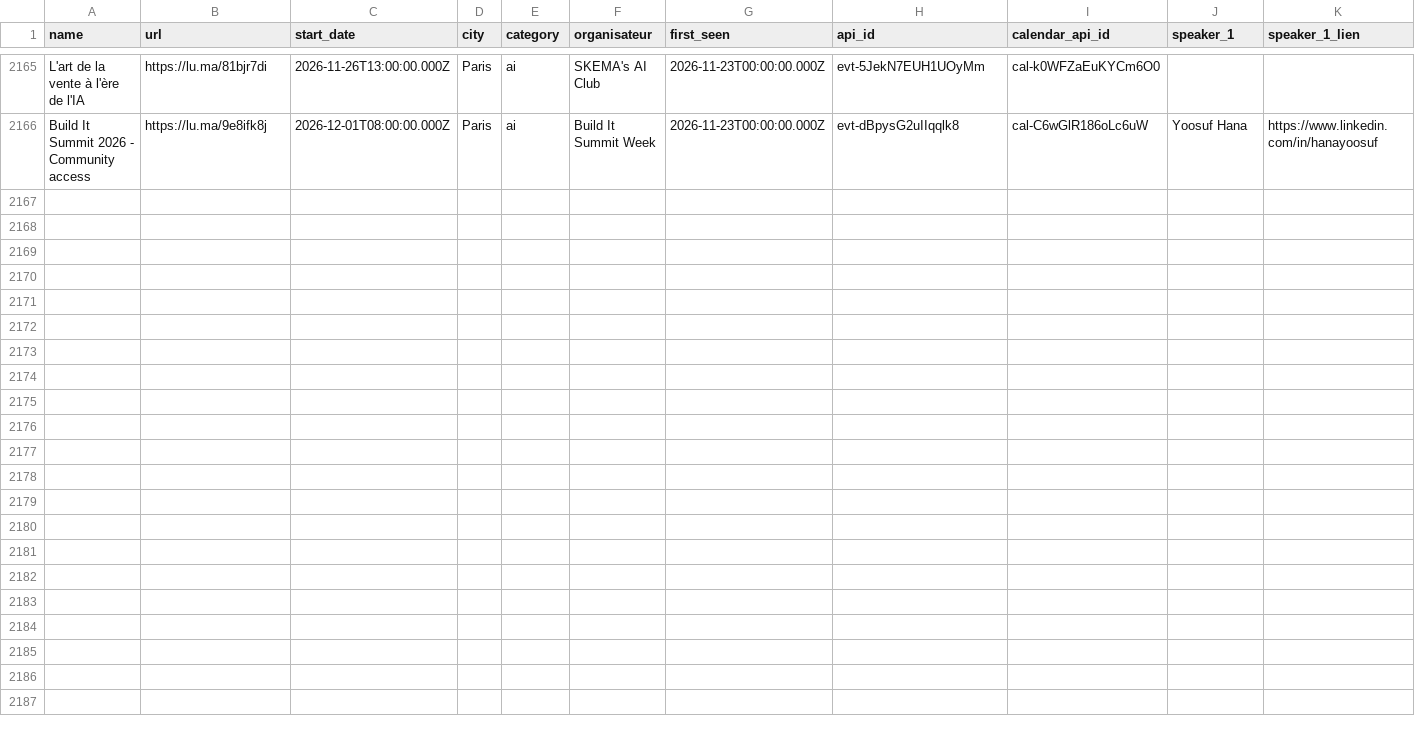
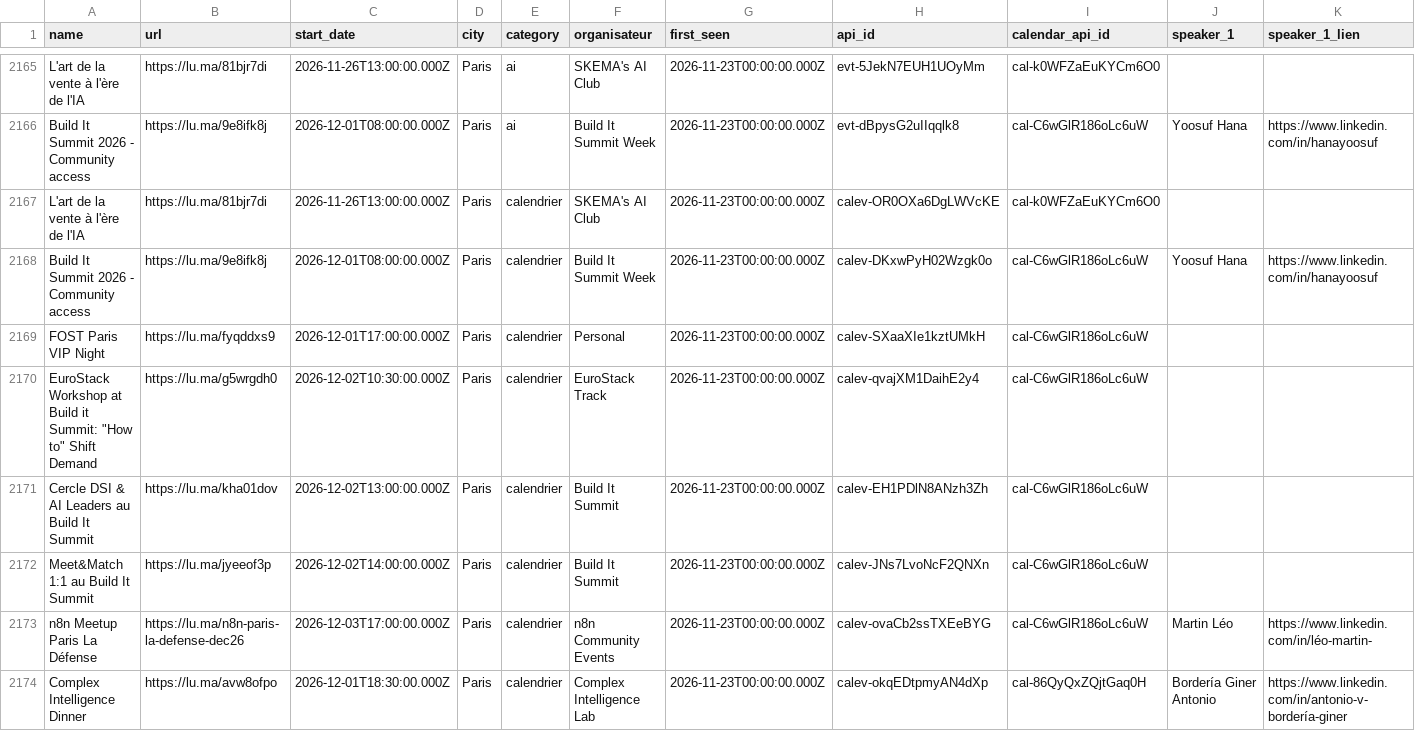
Before and after one commit to JM257165/luma-paris, a CSV file: data/events_master.csv, drawn as a sheet; only a part is shown, gaps mark what is left out; rows hold the shown columns only; the diff names each change by its address in the sheet, - before the commit and + after, or states it on an @@ line.

```diff
--- a/data/events_master.csv
+++ b/data/events_master.csv
+row 2167: L'art de la vente à l'ère de l'IA | https://lu.ma/81bjr7di | 2026-11-26T13:00:00.000Z | Paris | calendrier | SKEMA's AI Club | 2026-11-23T00:00:00.000Z | calev-OR0OXa6DgLWVcKE | cal-k0WFZaEuKYCm6O0
+row 2168: Build It Summit 2026 - Community access | https://lu.ma/9e8ifk8j | 2026-12-01T08:00:00.000Z | Paris | calendrier | Build It Summit Week | 2026-11-23T00:00:00.000Z | calev-DKxwPyH02Wzgk0o | cal-C6wGlR186oLc6uW | Yoosuf Hana | https://www.linkedin.com/in/hanayoosuf
+row 2169: FOST Paris VIP Night | https://lu.ma/fyqddxs9 | 2026-12-01T17:00:00.000Z | Paris | calendrier | Personal | 2026-11-23T00:00:00.000Z | calev-SXaaXIe1kztUMkH | cal-C6wGlR186oLc6uW
+row 2170: EuroStack Workshop at Build it Summit: "How to" Shift Demand | https://lu.ma/g5wrgdh0 | 2026-12-02T10:30:00.000Z | Paris | calendrier | EuroStack Track | 2026-11-23T00:00:00.000Z | calev-qvajXM1DaihE2y4 | cal-C6wGlR186oLc6uW
+row 2171: Cercle DSI & AI Leaders au Build It Summit | https://lu.ma/kha01dov | 2026-12-02T13:00:00.000Z | Paris | calendrier | Build It Summit | 2026-11-23T00:00:00.000Z | calev-EH1PDlN8ANzh3Zh | cal-C6wGlR186oLc6uW
+row 2172: Meet&Match 1:1 au Build It Summit | https://lu.ma/jyeeof3p | 2026-12-02T14:00:00.000Z | Paris | calendrier | Build It Summit | 2026-11-23T00:00:00.000Z | calev-JNs7LvoNcF2QNXn | cal-C6wGlR186oLc6uW
+row 2173: n8n Meetup Paris La Défense | https://lu.ma/n8n-paris-la-defense-dec26 | 2026-12-03T17:00:00.000Z | Paris | calendrier | n8n Community Events | 2026-11-23T00:00:00.000Z | calev-ovaCb2ssTXEeBYG | cal-C6wGlR186oLc6uW | Martin Léo | https://www.linkedin.com/in/léo-martin-
+row 2174: Complex Intelligence Dinner | https://lu.ma/avw8ofpo | 2026-12-01T18:30:00.000Z | Paris | calendrier | Complex Intelligence Lab | 2026-11-23T00:00:00.000Z | calev-okqEDtpmyAN4dXp | cal-86QyQxZQjtGaq0H | Bordería Giner Antonio | https://www.linkedin.com/in/antonio-v-bordería-giner
```
Also changed, not shown: data/calendar_master.csv, data/new_events/new_events_2026-11-23.csv, 4 other files.
